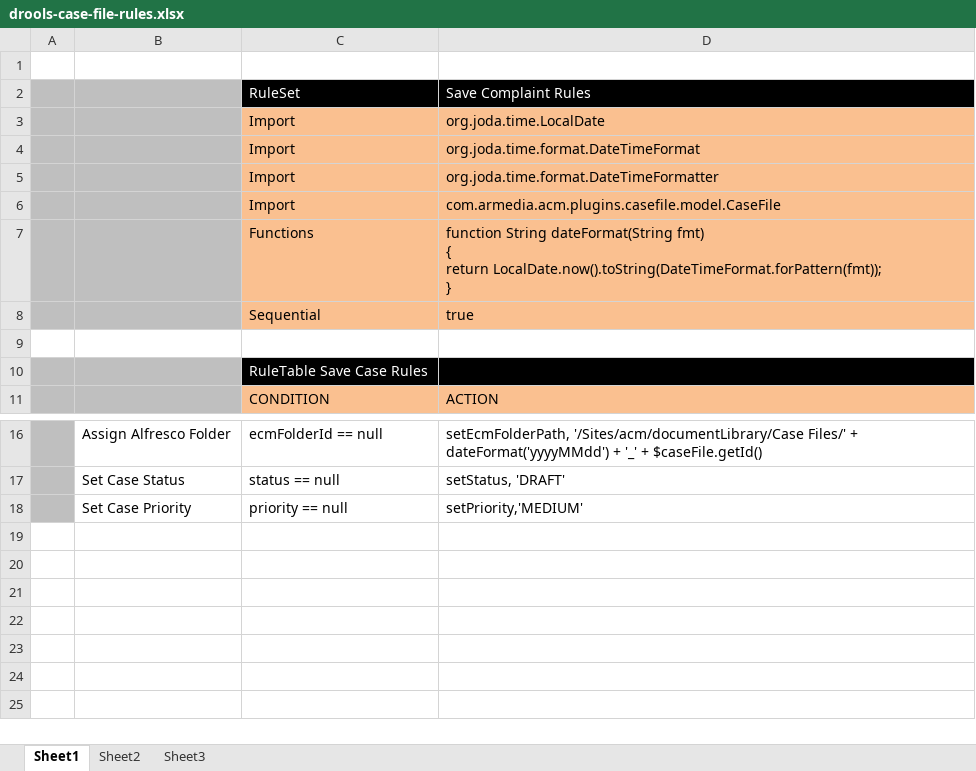
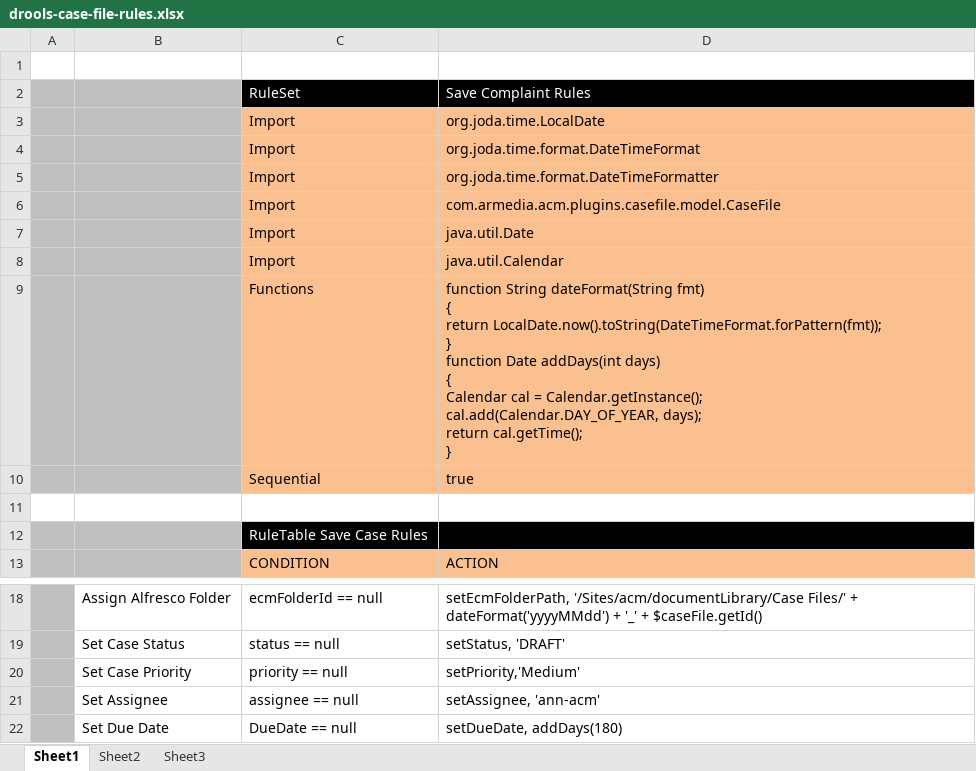
Before and after one commit to ArkCase/ArkCase, an Excel workbook: acm-plugins/acm-default-plugins/acm-case-file-plugin/src/main/resources/rules/drools-case-file-rules.xlsx, sheet Sheet1, drawn as a sheet; only a part is shown, gaps mark what is left out; values as stored, in another font and other column widths than the file's, no borders; addresses are those after the commit; ↵ is a line break in a cell; the diff names each change by its address in the sheet, - before the commit and + after, or states it on an @@ line.

Commit message:
AFDP-779 - Finish LC Tasks - enhance case file business rules to support: setting assignee; setting due date.  Also, a framework for each deployment to have their own set of case file types.

```diff
--- a/acm-plugins/acm-default-plugins/acm-case-file-plugin/src/main/resources/rules/drools-case-file-rules.xlsx (sheet Sheet1)
+++ b/acm-plugins/acm-default-plugins/acm-case-file-plugin/src/main/resources/rules/drools-case-file-rules.xlsx (sheet Sheet1)
+row 7:  |  | Import | java.util.Date
+row 8:  |  | Import | java.util.Calendar
-D9: …LocalDate.now().toString(DateTimeFormat.forPattern(fmt)); ↵ }
+D9: …LocalDate.now().toString(DateTimeFormat.forPattern(fmt)); ↵ } ↵ function Date addDays(int days) ↵ { ↵ Calendar cal = Calendar.getInstance(); ↵ cal.add(Calendar.DAY_OF_YEAR, days); ↵ return cal.getTime(); ↵ }
-D20: setPriority,'MEDIUM'
+D20: setPriority,'Medium'
+row 21:  | Set Assignee | assignee == null | setAssignee, 'ann-acm'
+row 22:  | Set Due Date | DueDate == null | setDueDate, addDays(180)
```
Also changed, not shown: 6 other files.
